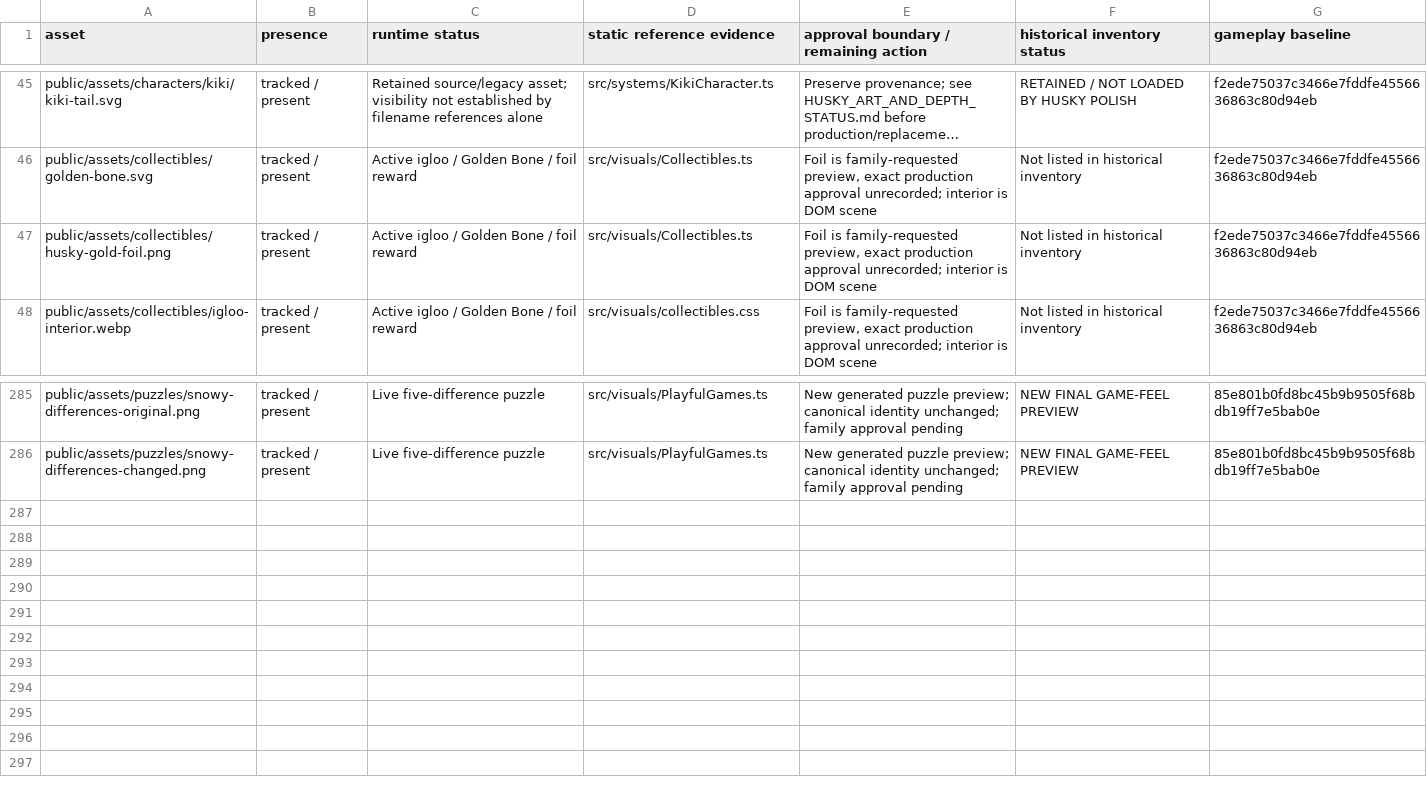
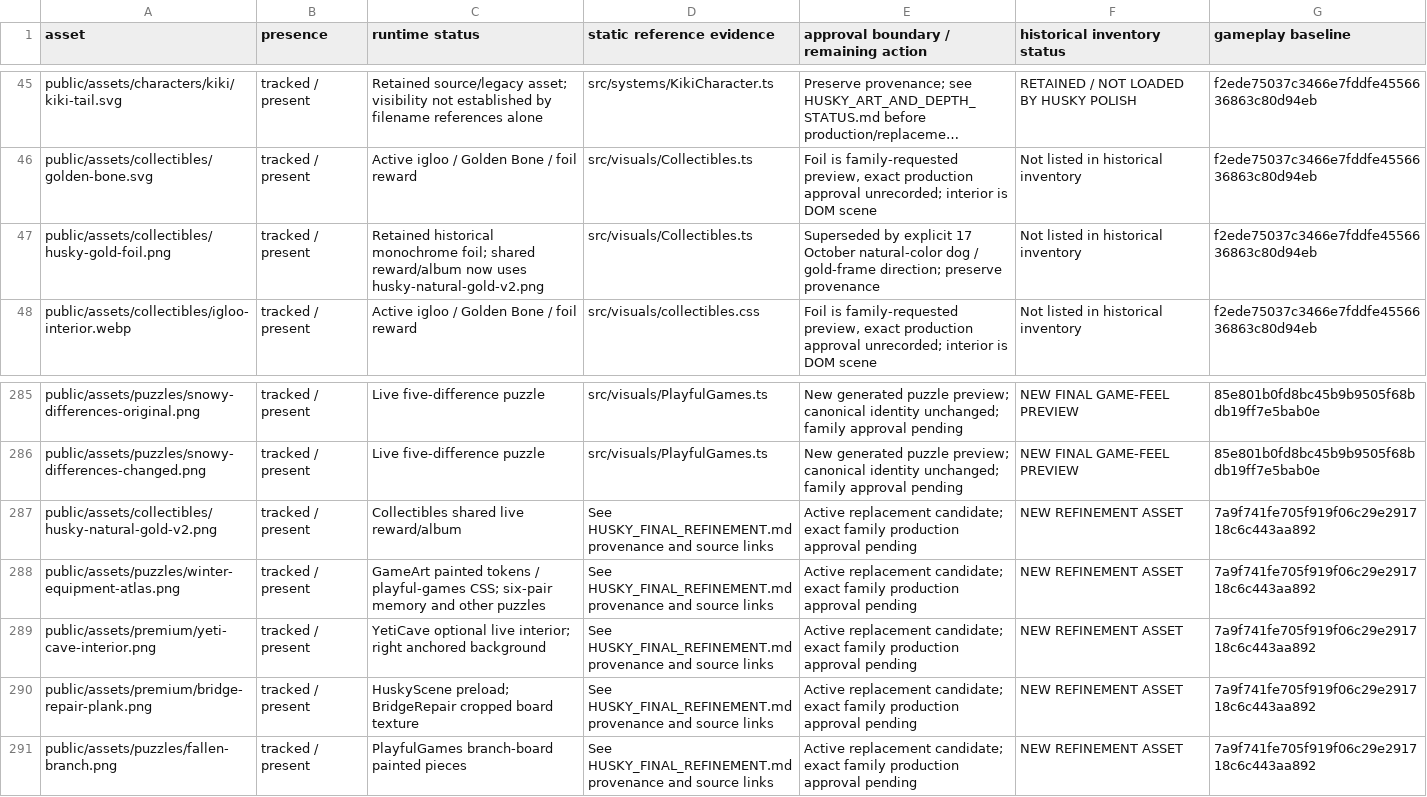
Before and after one commit to jmzauith/Kiki-dog, a CSV file: docs/visual-upgrade/ASSET_INVENTORY.csv, drawn as a sheet; only a part is shown, gaps mark what is left out; long unchanged cells end in …; the diff names each change by its address in the sheet, - before the commit and + after, or states it on an @@ line.

Commit message:
Document frozen Husky refinement and route validation evidence

```diff
--- a/docs/visual-upgrade/ASSET_INVENTORY.csv
+++ b/docs/visual-upgrade/ASSET_INVENTORY.csv
-C47 (runtime status): Active igloo / Golden Bone / foil reward
+C47 (runtime status): Retained historical monochrome foil; shared reward/album now uses husky-natural-gold-v2.png
-E47: Foil is family-requested preview, exact production approval unrecorded; interior is DOM scene
+E47: Superseded by explicit 17 October natural-color dog / gold-frame direction; preserve provenance
+row 287: public/assets/collectibles/husky-natural-gold-v2.png | tracked / present | Collectibles shared live reward/album | See HUSKY_FINAL_REFINEMENT.md provenance and source links | Active replacement candidate; exact family production approval pending | NEW REFINEMENT ASSET | 7a9f741fe705f919f06c29e291718c6c443aa892
+row 288: public/assets/puzzles/winter-equipment-atlas.png | tracked / present | GameArt painted tokens / playful-games CSS; six-pair memory and other puzzles | See HUSKY_FINAL_REFINEMENT.md provenance and source links | Active replacement candidate; exact family production approval pending | NEW REFINEMENT ASSET | 7a9f741fe705f919f06c29e291718c6c443aa892
+row 289: public/assets/premium/yeti-cave-interior.png | tracked / present | YetiCave optional live interior; right anchored background | See HUSKY_FINAL_REFINEMENT.md provenance and source links | Active replacement candidate; exact family production approval pending | NEW REFINEMENT ASSET | 7a9f741fe705f919f06c29e291718c6c443aa892
+row 290: public/assets/premium/bridge-repair-plank.png | tracked / present | HuskyScene preload; BridgeRepair cropped board texture | See HUSKY_FINAL_REFINEMENT.md provenance and source links | Active replacement candidate; exact family production approval pending | NEW REFINEMENT ASSET | 7a9f741fe705f919f06c29e291718c6c443aa892
+row 291: public/assets/puzzles/fallen-branch.png | tracked / present | PlayfulGames branch-board painted pieces | See HUSKY_FINAL_REFINEMENT.md provenance and source links | Active replacement candidate; exact family production approval pending | NEW REFINEMENT ASSET | 7a9f741fe705f919f06c29e291718c6c443aa892
```
Also changed, not shown: 42 other files.
